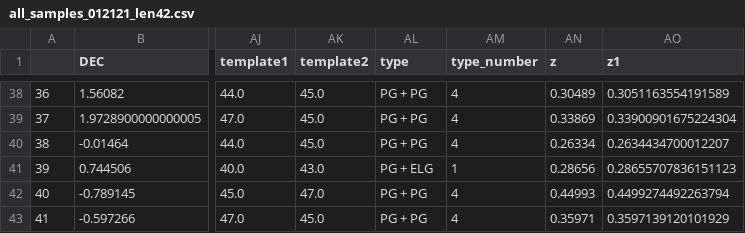
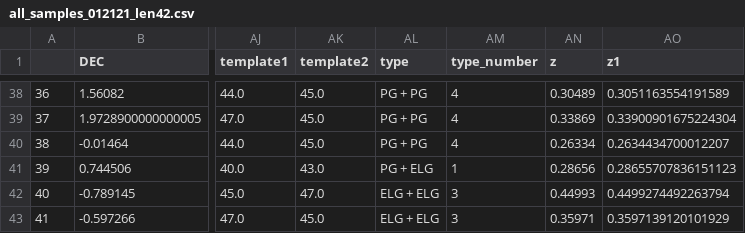
Before and after one commit to shawnknabel/autoz_lens_model, a CSV file: files/csv/all_samples_012121_len42.csv, drawn as a sheet; only a part is shown, gaps mark what is left out; the diff names each change by its address in the sheet, - before the commit and + after, or states it on an @@ line.

Commit message:
fixing template types, new plot

```diff
--- a/files/csv/all_samples_012121_len42.csv
+++ b/files/csv/all_samples_012121_len42.csv
-AL42:AL43 (type): PG + PG
+AL42:AL43 (type): ELG + ELG
-AM42:AM43 (type_number): 4
+AM42:AM43 (type_number): 3
```
Also changed, not shown: files/csv/latest/all_samples_latest.csv, files/csv/latest/li_sample_latest.csv, 4 other files.
